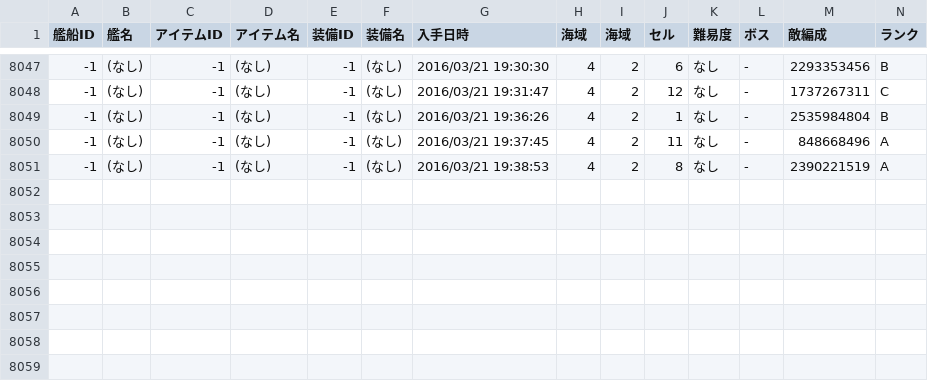
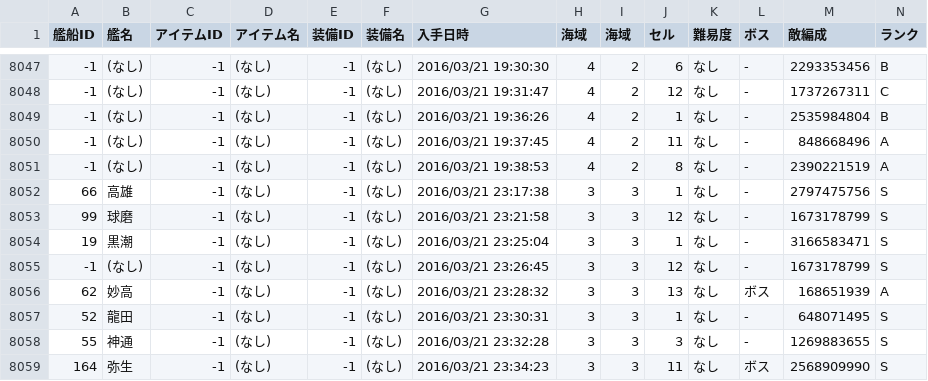
Before and after one commit to MaChenhao/74eo.makai, a CSV file: Record/ShipDropRecord.csv, drawn as a sheet; only a part is shown, gaps mark what is left out; rows hold the shown columns only; the diff names each change by its address in the sheet, - before the commit and + after, or states it on an @@ line.

```diff
--- a/Record/ShipDropRecord.csv
+++ b/Record/ShipDropRecord.csv
+row 8052: 66 | 高雄 | -1 | (なし) | -1 | (なし) | 2016/03/21 23:17:38 | 3 | 3 | 1 | なし | - | 2797475756 | S
+row 8053: 99 | 球磨 | -1 | (なし) | -1 | (なし) | 2016/03/21 23:21:58 | 3 | 3 | 12 | なし | - | 1673178799 | S
+row 8054: 19 | 黒潮 | -1 | (なし) | -1 | (なし) | 2016/03/21 23:25:04 | 3 | 3 | 1 | なし | - | 3166583471 | S
+row 8055: -1 | (なし) | -1 | (なし) | -1 | (なし) | 2016/03/21 23:26:45 | 3 | 3 | 12 | なし | - | 1673178799 | S
+row 8056: 62 | 妙高 | -1 | (なし) | -1 | (なし) | 2016/03/21 23:28:32 | 3 | 3 | 13 | なし | ボス | 168651939 | A
+row 8057: 52 | 龍田 | -1 | (なし) | -1 | (なし) | 2016/03/21 23:30:31 | 3 | 3 | 1 | なし | - | 648071495 | S
+row 8058: 55 | 神通 | -1 | (なし) | -1 | (なし) | 2016/03/21 23:32:28 | 3 | 3 | 3 | なし | - | 1269883655 | S
+row 8059: 164 | 弥生 | -1 | (なし) | -1 | (なし) | 2016/03/21 23:34:23 | 3 | 3 | 11 | なし | ボス | 2568909990 | S
```
Also changed, not shown: Record/EnemyFleetRecord.csv, Record/ResourceRecord.csv, 5 other files.
